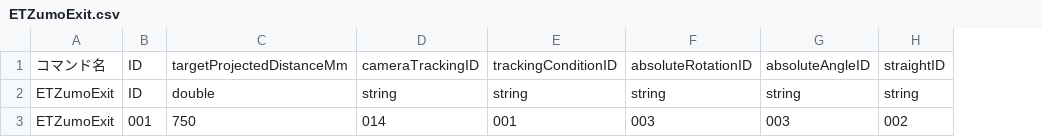
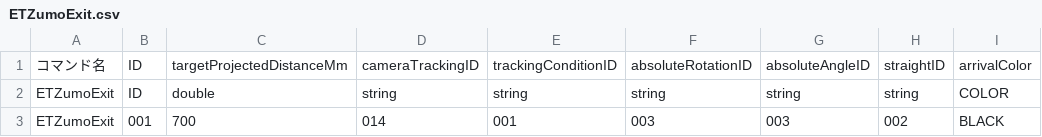
Before and after one commit to KatLab-MiyazakiUniv/etrobocon2026, a CSV file: datafiles/commands/Motions/ETZumoExit.csv, drawn as a sheet; the diff names each change by its address in the sheet, - before the commit and + after, or states it on an @@ line.

```diff
--- a/datafiles/commands/Motions/ETZumoExit.csv
+++ b/datafiles/commands/Motions/ETZumoExit.csv
+column I, rows 1-3: arrivalColor | COLOR | BLACK
-C3: 750
+C3: 700
```
Also changed, not shown: datafiles/commands/Conditions/DistanceAndColor.csv, 22 other files.
